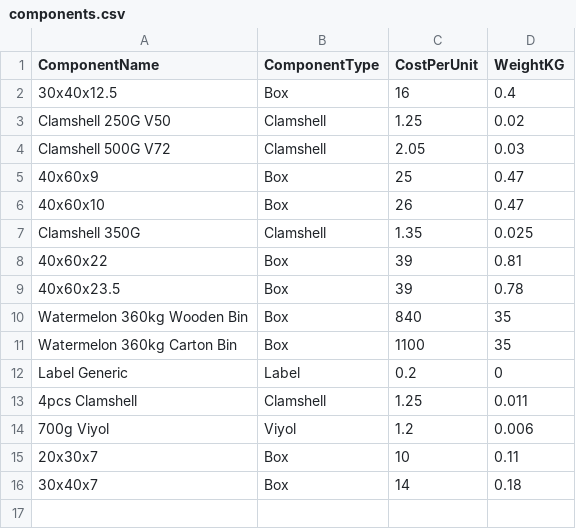
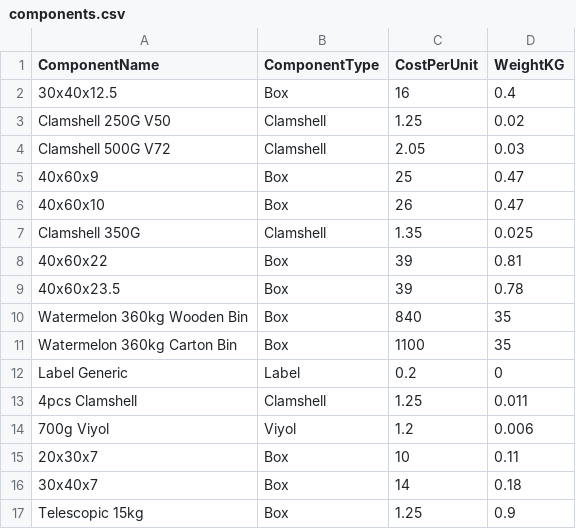
Before and after one commit to akinsoyleyen/cogs_calculator, a CSV file: components.csv, drawn as a sheet; the diff names each change by its address in the sheet, - before the commit and + after, or states it on an @@ line.

```diff
--- a/components.csv
+++ b/components.csv
+row 17: Telescopic 15kg | Box | 1.25 | 0.9
```
Also changed, not shown: product_packing.csv, product_recipe.csv, 1 other file.
